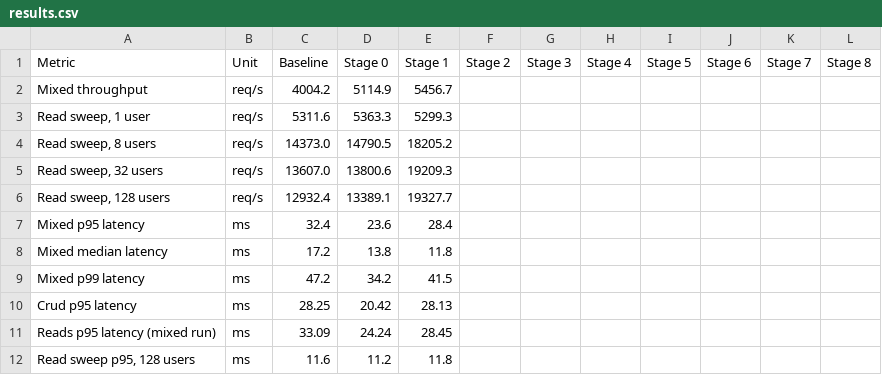
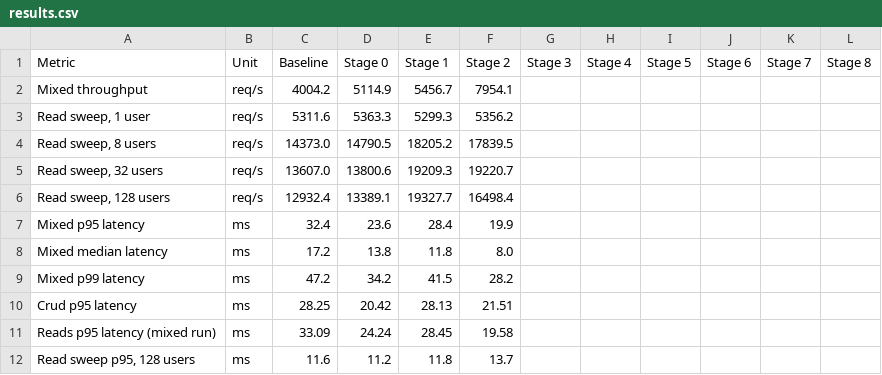
Before and after one commit to dr3mro/Valhalla-server, a CSV file: docs/perf/results.csv, drawn as a sheet.

Commit message:
Step 3: idle-expiry permission cache, configurable TTL, stage-2 results

```diff
--- a/docs/perf/results.csv
+++ b/docs/perf/results.csv
@@ -1,12 +1,12 @@
 Metric,Unit,Baseline,Stage 0,Stage 1,Stage 2,Stage 3,Stage 4,Stage 5,Stage 6,Stage 7,Stage 8
-Mixed throughput,req/s,4004.2,5114.9,5456.7,,,,,,,
-"Read sweep, 1 user",req/s,5311.6,5363.3,5299.3,,,,,,,
-"Read sweep, 8 users",req/s,14373.0,14790.5,18205.2,,,,,,,
-"Read sweep, 32 users",req/s,13607.0,13800.6,19209.3,,,,,,,
-"Read sweep, 128 users",req/s,12932.4,13389.1,19327.7,,,,,,,
-Mixed p95 latency,ms,32.4,23.6,28.4,,,,,,,
-Mixed median latency,ms,17.2,13.8,11.8,,,,,,,
-Mixed p99 latency,ms,47.2,34.2,41.5,,,,,,,
-Crud p95 latency,ms,28.25,20.42,28.13,,,,,,,
-Reads p95 latency (mixed run),ms,33.09,24.24,28.45,,,,,,,
-"Read sweep p95, 128 users",ms,11.6,11.2,11.8,,,,,,,
+Mixed throughput,req/s,4004.2,5114.9,5456.7,7954.1,,,,,,
+"Read sweep, 1 user",req/s,5311.6,5363.3,5299.3,5356.2,,,,,,
+"Read sweep, 8 users",req/s,14373.0,14790.5,18205.2,17839.5,,,,,,
+"Read sweep, 32 users",req/s,13607.0,13800.6,19209.3,19220.7,,,,,,
+"Read sweep, 128 users",req/s,12932.4,13389.1,19327.7,16498.4,,,,,,
+Mixed p95 latency,ms,32.4,23.6,28.4,19.9,,,,,,
+Mixed median latency,ms,17.2,13.8,11.8,8.0,,,,,,
+Mixed p99 latency,ms,47.2,34.2,41.5,28.2,,,,,,
+Crud p95 latency,ms,28.25,20.42,28.13,21.51,,,,,,
+Reads p95 latency (mixed run),ms,33.09,24.24,28.45,19.58,,,,,,
+"Read sweep p95, 128 users",ms,11.6,11.2,11.8,13.7,,,,,,
```
Also changed, not shown: 22 other files.
